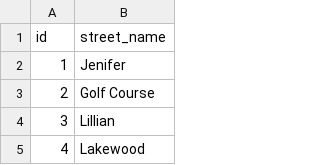
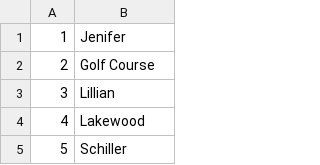
Before and after one commit to marcinchaluda/db_spottify, a CSV file: sample_data/street_name.csv, drawn as a sheet; only a part is shown; the shorter side is filled out with more unchanged rows.

Commit message:
Add street names to database

```diff
--- a/sample_data/street_name.csv
+++ b/sample_data/street_name.csv
@@ -1,2 +1 @@
-id,street_name
 1,Jenifer
```
Also changed, not shown: 4 other files.
